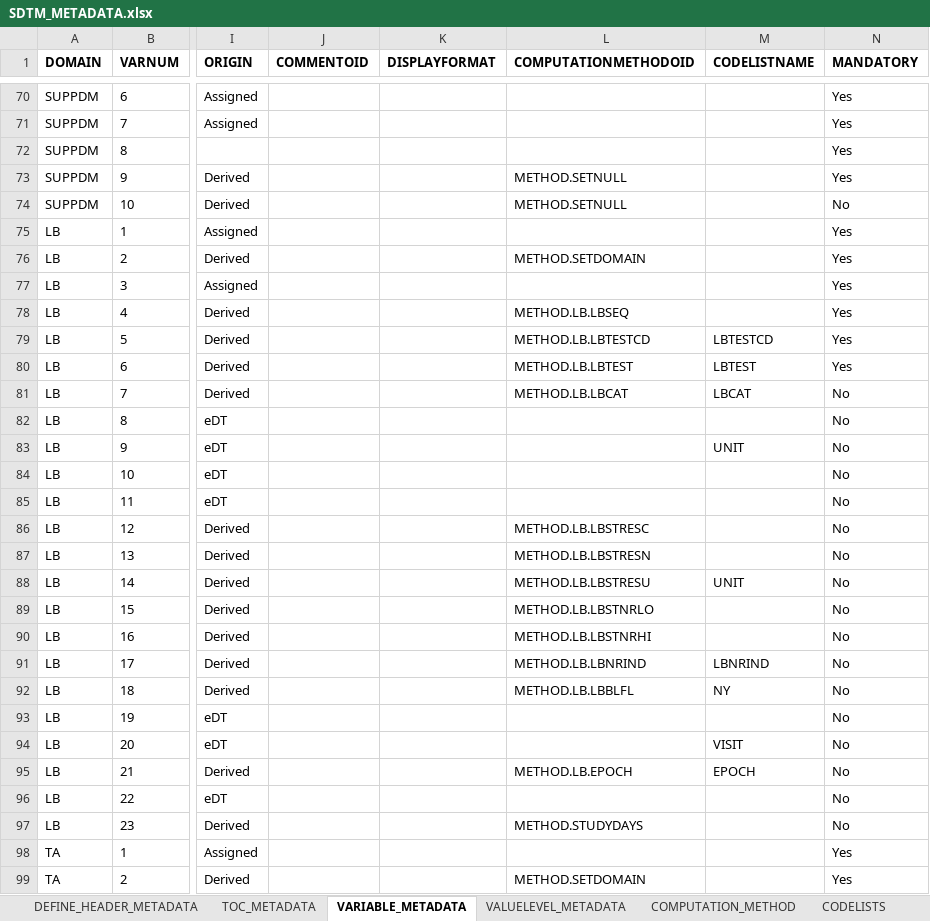
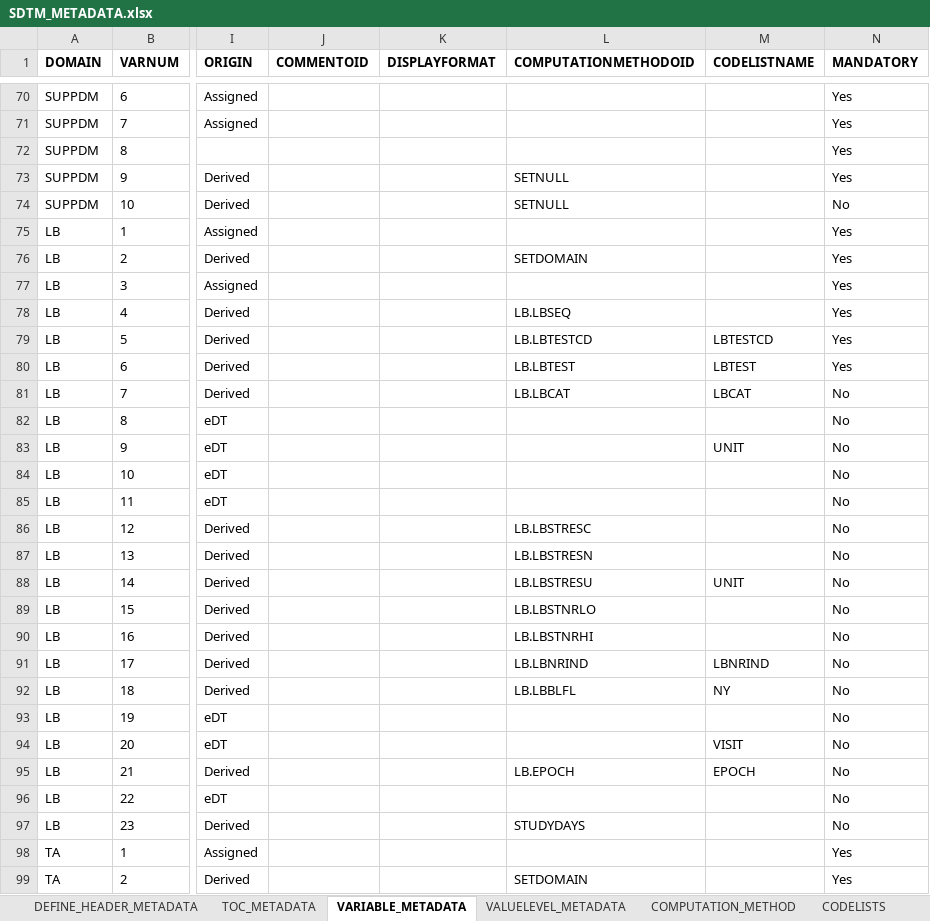
Before and after one commit to dbosak01/defineR, an Excel workbook: inst/extdata/2.0.0/metadata/demo/SDTM_METADATA.xlsx, sheet VARIABLE_METADATA, drawn as a sheet; only a part is shown, gaps mark what is left out; values as stored, in another font and other column widths than the file's, no borders; the diff covers the shown part only; the diff names each change by its address in the sheet, - before the commit and + after, or states it on an @@ line.

```diff
--- a/inst/extdata/2.0.0/metadata/demo/SDTM_METADATA.xlsx (sheet VARIABLE_METADATA)
+++ b/inst/extdata/2.0.0/metadata/demo/SDTM_METADATA.xlsx (sheet VARIABLE_METADATA)
-L73:L74 (COMPUTATIONMETHODOID): METHOD.SETNULL
+L73:L74 (COMPUTATIONMETHODOID): SETNULL
-L76 (COMPUTATIONMETHODOID): METHOD.SETDOMAIN
+L76 (COMPUTATIONMETHODOID): SETDOMAIN
-L78 (COMPUTATIONMETHODOID): METHOD.LB.LBSEQ
+L78 (COMPUTATIONMETHODOID): LB.LBSEQ
-L79 (COMPUTATIONMETHODOID): METHOD.LB.LBTESTCD
+L79 (COMPUTATIONMETHODOID): LB.LBTESTCD
-L80 (COMPUTATIONMETHODOID): METHOD.LB.LBTEST
+L80 (COMPUTATIONMETHODOID): LB.LBTEST
-L81 (COMPUTATIONMETHODOID): METHOD.LB.LBCAT
+L81 (COMPUTATIONMETHODOID): LB.LBCAT
-L86 (COMPUTATIONMETHODOID): METHOD.LB.LBSTRESC
+L86 (COMPUTATIONMETHODOID): LB.LBSTRESC
-L87 (COMPUTATIONMETHODOID): METHOD.LB.LBSTRESN
+L87 (COMPUTATIONMETHODOID): LB.LBSTRESN
-L88 (COMPUTATIONMETHODOID): METHOD.LB.LBSTRESU
+L88 (COMPUTATIONMETHODOID): LB.LBSTRESU
-L89 (COMPUTATIONMETHODOID): METHOD.LB.LBSTNRLO
+L89 (COMPUTATIONMETHODOID): LB.LBSTNRLO
-L90 (COMPUTATIONMETHODOID): METHOD.LB.LBSTNRHI
+L90 (COMPUTATIONMETHODOID): LB.LBSTNRHI
-L91 (COMPUTATIONMETHODOID): METHOD.LB.LBNRIND
+L91 (COMPUTATIONMETHODOID): LB.LBNRIND
-L92 (COMPUTATIONMETHODOID): METHOD.LB.LBBLFL
+L92 (COMPUTATIONMETHODOID): LB.LBBLFL
-L95 (COMPUTATIONMETHODOID): METHOD.LB.EPOCH
+L95 (COMPUTATIONMETHODOID): LB.EPOCH
-L97 (COMPUTATIONMETHODOID): METHOD.STUDYDAYS
+L97 (COMPUTATIONMETHODOID): STUDYDAYS
-L99 (COMPUTATIONMETHODOID): METHOD.SETDOMAIN
+L99 (COMPUTATIONMETHODOID): SETDOMAIN
```
Also changed, not shown: 69 edited cells elsewhere in this sheet, sheet COMPUTATION_METHOD, sheet VALUELEVEL_METADATA, sheet WHERE_CLAUSES, sheet COMMENTS, inst/extdata/2.0.0/metadata/demo/ADAM_METADATA.xlsx, 21 other files.
